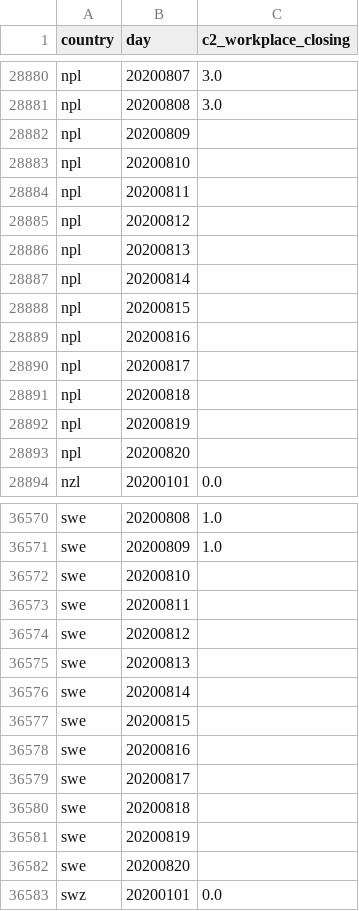
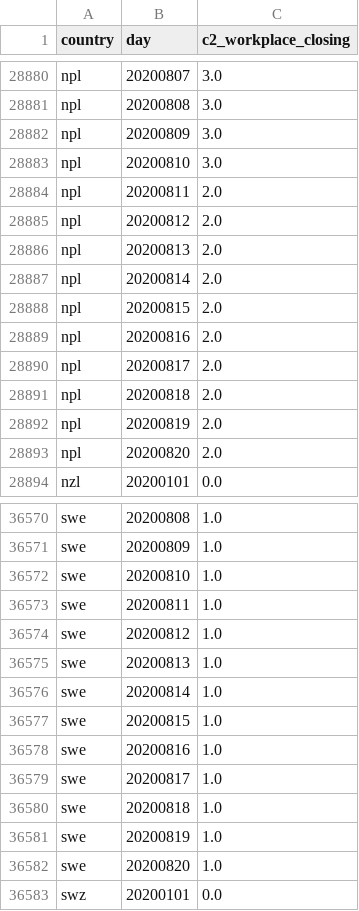
Before and after one commit to open-numbers/ddf--oxford--covid_government_response, a CSV file: ddf--datapoints--c2_workplace_closing--by--country--day.csv, drawn as a sheet; only a part is shown, gaps mark what is left out; the diff covers the shown part only.

```diff
--- a/ddf--datapoints--c2_workplace_closing--by--country--day.csv
+++ b/ddf--datapoints--c2_workplace_closing--by--country--day.csv
@@ -28881,14 +28881,14 @@ npl,20200807,3.0
 npl,20200808,3.0
-npl,20200809,
-npl,20200810,
-npl,20200811,
-npl,20200812,
-npl,20200813,
-npl,20200814,
-npl,20200815,
-npl,20200816,
-npl,20200817,
-npl,20200818,
-npl,20200819,
-npl,20200820,
+npl,20200809,3.0
+npl,20200810,3.0
+npl,20200811,2.0
+npl,20200812,2.0
+npl,20200813,2.0
+npl,20200814,2.0
+npl,20200815,2.0
+npl,20200816,2.0
+npl,20200817,2.0
+npl,20200818,2.0
+npl,20200819,2.0
+npl,20200820,2.0
 nzl,20200101,0.0
@@ -36571,13 +36571,13 @@ swe,20200808,1.0
 swe,20200809,1.0
-swe,20200810,
-swe,20200811,
-swe,20200812,
-swe,20200813,
-swe,20200814,
-swe,20200815,
-swe,20200816,
-swe,20200817,
-swe,20200818,
-swe,20200819,
-swe,20200820,
+swe,20200810,1.0
+swe,20200811,1.0
+swe,20200812,1.0
+swe,20200813,1.0
+swe,20200814,1.0
+swe,20200815,1.0
+swe,20200816,1.0
+swe,20200817,1.0
+swe,20200818,1.0
+swe,20200819,1.0
+swe,20200820,1.0
 swz,20200101,0.0
```
Also changed, not shown: 1 edited cell elsewhere in this file, ddf--datapoints--c2_flag--by--country--day.csv, ddf--datapoints--c3_cancel_public_events--by--country--day.csv, 33 other files.
